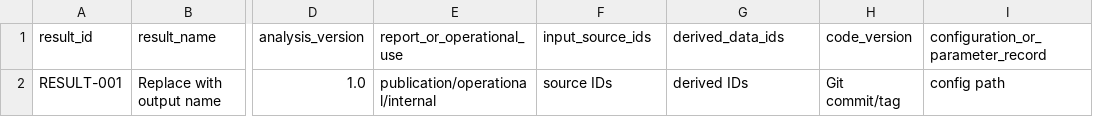
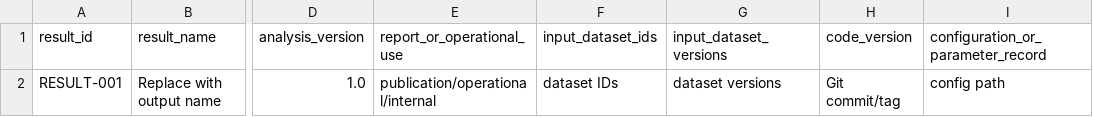
Before and after one commit to JMHumphreys/geoepi-notebook, a CSV file: templates/result-traceability-template.csv, drawn as a sheet; only a part is shown, gaps mark what is left out; the diff names each change by its address in the sheet, - before the commit and + after, or states it on an @@ line.

Commit message:
Clarify Analyze readiness and input traceability

```diff
--- a/templates/result-traceability-template.csv
+++ b/templates/result-traceability-template.csv
-F1: input_source_ids
+F1: input_dataset_ids
-G1: derived_data_ids
+G1: input_dataset_versions
-F2 (input_dataset_ids): source IDs
+F2 (input_dataset_ids): dataset IDs
-G2 (input_dataset_versions): derived IDs
+G2 (input_dataset_versions): dataset versions
```
Also changed, not shown: 9 other files.
